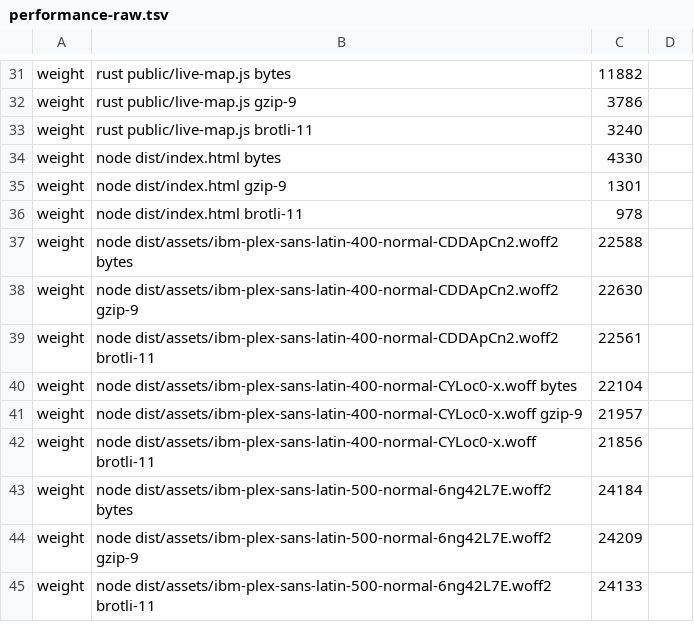
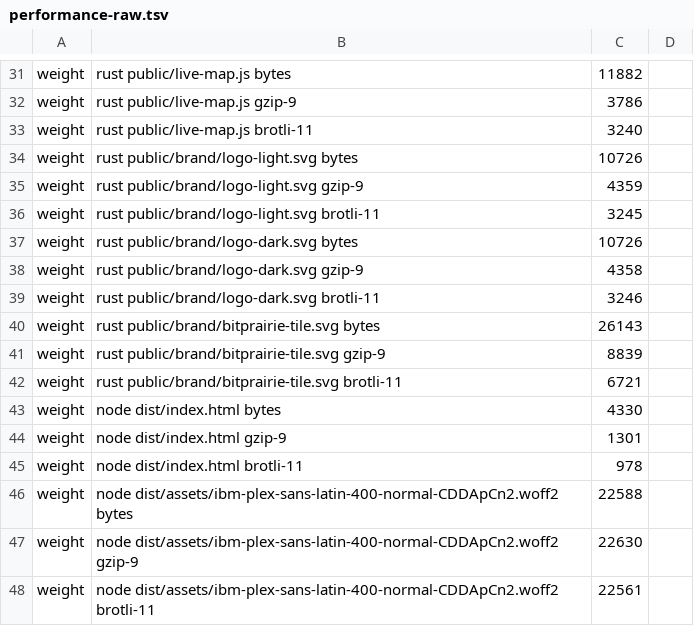
Before and after one commit to bitprairie-team/fibershare-oss, a TSV file: docs/performance-raw.tsv, drawn as a sheet; only a part is shown, gaps mark what is left out; the shorter side is filled out with more unchanged rows; the diff names each change by its address in the sheet, - before the commit and + after, or states it on an @@ line.

Commit message:
Trust a configured public origin for social tags, and count brand images.
The local server no longer reads Host or x-forwarded-proto for canonical and social tags. Set PUBLIC_ORIGIN when a copy should advertise a host. Page-weight totals now include the header logos and the footer plate.

```diff
--- a/docs/performance-raw.tsv
+++ b/docs/performance-raw.tsv
+row 34: weight | rust public/brand/logo-light.svg bytes | 10726
+row 35: weight | rust public/brand/logo-light.svg gzip-9 | 4359
+row 36: weight | rust public/brand/logo-light.svg brotli-11 | 3245
+row 37: weight | rust public/brand/logo-dark.svg bytes | 10726
+row 38: weight | rust public/brand/logo-dark.svg gzip-9 | 4358
+row 39: weight | rust public/brand/logo-dark.svg brotli-11 | 3246
+row 40: weight | rust public/brand/bitprairie-tile.svg bytes | 26143
+row 41: weight | rust public/brand/bitprairie-tile.svg gzip-9 | 8839
+row 42: weight | rust public/brand/bitprairie-tile.svg brotli-11 | 6721
```
Also changed, not shown: 10 other files.
